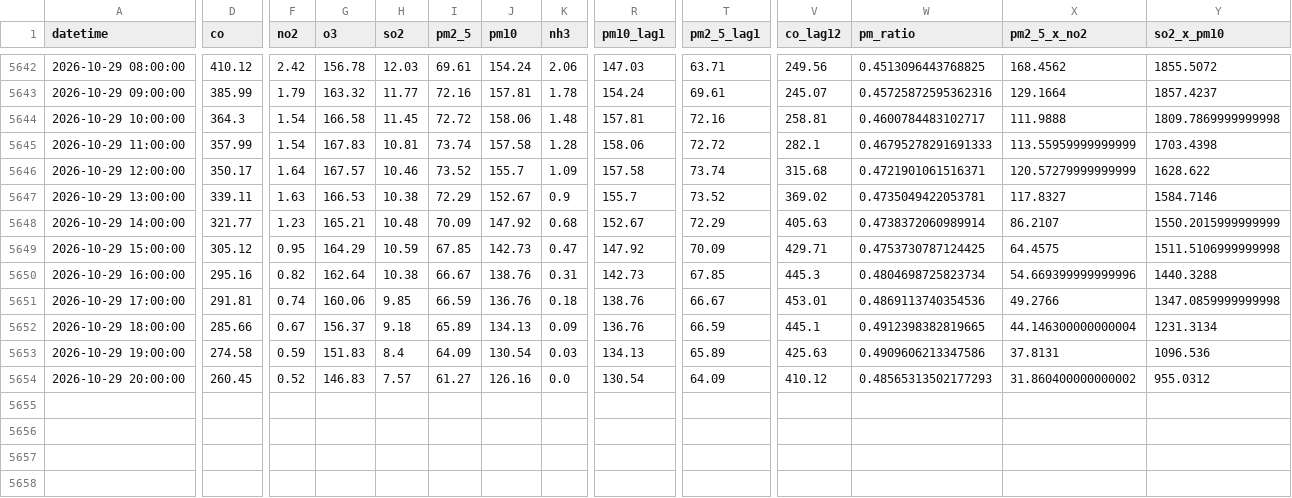
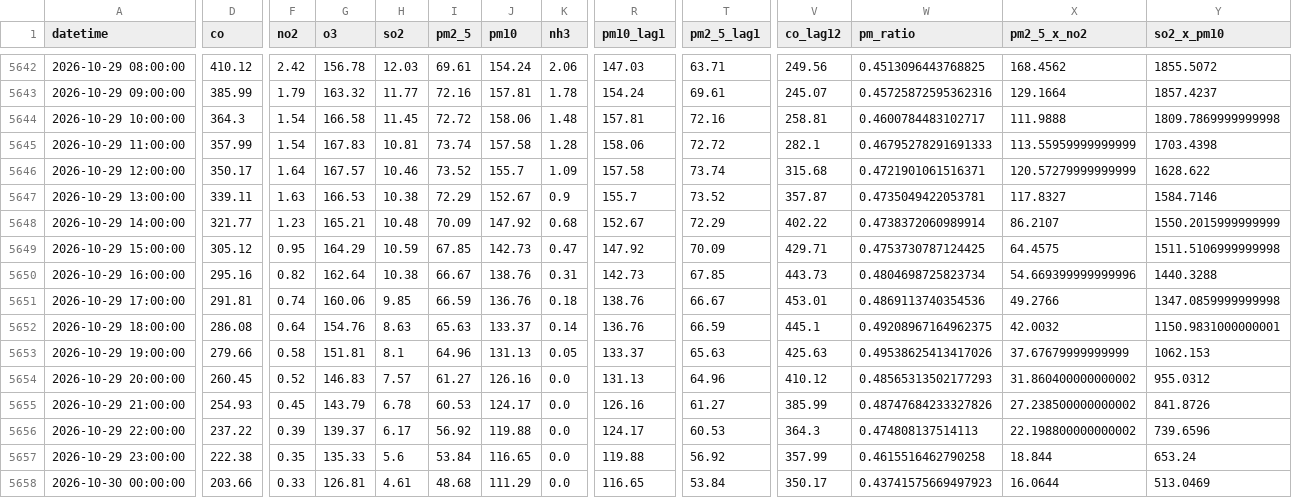
Before and after one commit to uzairharoon-dev/AQI-Predictor-End-to-End-ML-Pipeline-, a CSV file: data/aqi_features.csv, drawn as a sheet; only a part is shown, gaps mark what is left out; rows hold the shown columns only; the diff covers the shown part only; the diff names each change by its address in the sheet, - before the commit and + after, or states it on an @@ line.

```diff
--- a/data/aqi_features.csv
+++ b/data/aqi_features.csv
-V5647 (co_lag12): 369.02
+V5647 (co_lag12): 357.87
-V5648 (co_lag12): 405.63
+V5648 (co_lag12): 402.22
-V5650 (co_lag12): 445.3
+V5650 (co_lag12): 443.73
-D5652 (co): 285.66
+D5652 (co): 286.08
-F5652 (no2): 0.67
+F5652 (no2): 0.64
-G5652 (o3): 156.37
+G5652 (o3): 154.76
-H5652 (so2): 9.18
+H5652 (so2): 8.63
-I5652 (pm2_5): 65.89
+I5652 (pm2_5): 65.63
-J5652 (pm10): 134.13
+J5652 (pm10): 133.37
-K5652 (nh3): 0.09
+K5652 (nh3): 0.14
-W5652 (pm_ratio): 0.4912398382819665
+W5652 (pm_ratio): 0.49208967164962375
-X5652 (pm2_5_x_no2): 44.146300000000004
+X5652 (pm2_5_x_no2): 42.0032
-Y5652 (so2_x_pm10): 1231.3134
+Y5652 (so2_x_pm10): 1150.9831000000001
-D5653 (co): 274.58
+D5653 (co): 279.66
-F5653 (no2): 0.59
+F5653 (no2): 0.58
-G5653 (o3): 151.83
+G5653 (o3): 151.81
-H5653 (so2): 8.4
+H5653 (so2): 8.1
-I5653 (pm2_5): 64.09
+I5653 (pm2_5): 64.96
-J5653 (pm10): 130.54
+J5653 (pm10): 131.13
-K5653 (nh3): 0.03
+K5653 (nh3): 0.05
-R5653 (pm10_lag1): 134.13
+R5653 (pm10_lag1): 133.37
-T5653 (pm2_5_lag1): 65.89
+T5653 (pm2_5_lag1): 65.63
-W5653 (pm_ratio): 0.4909606213347586
+W5653 (pm_ratio): 0.49538625413417026
-X5653 (pm2_5_x_no2): 37.8131
+X5653 (pm2_5_x_no2): 37.67679999999999
-Y5653 (so2_x_pm10): 1096.536
+Y5653 (so2_x_pm10): 1062.153
-R5654 (pm10_lag1): 130.54
+R5654 (pm10_lag1): 131.13
-T5654 (pm2_5_lag1): 64.09
+T5654 (pm2_5_lag1): 64.96
+row 5655: 2026-10-29 21:00:00 | 254.93 | 0.45 | 143.79 | 6.78 | 60.53 | 124.17 | 0.0 | 126.16 | 61.27 | 385.99 | 0.48747684233327826 | 27.238500000000002 | 841.8726
+row 5656: 2026-10-29 22:00:00 | 237.22 | 0.39 | 139.37 | 6.17 | 56.92 | 119.88 | 0.0 | 124.17 | 60.53 | 364.3 | 0.474808137514113 | 22.198800000000002 | 739.6596
+row 5657: 2026-10-29 23:00:00 | 222.38 | 0.35 | 135.33 | 5.6 | 53.84 | 116.65 | 0.0 | 119.88 | 56.92 | 357.99 | 0.4615516462790258 | 18.844 | 653.24
+row 5658: 2026-10-30 00:00:00 | 203.66 | 0.33 | 126.81 | 4.61 | 48.68 | 111.29 | 0.0 | 116.65 | 53.84 | 350.17 | 0.43741575669497923 | 16.0644 | 513.0469
```
Also changed, not shown: 40 edited cells elsewhere in this file, data/aqi_data.csv.
